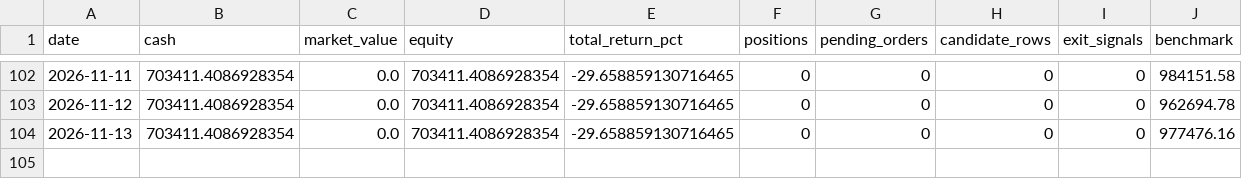
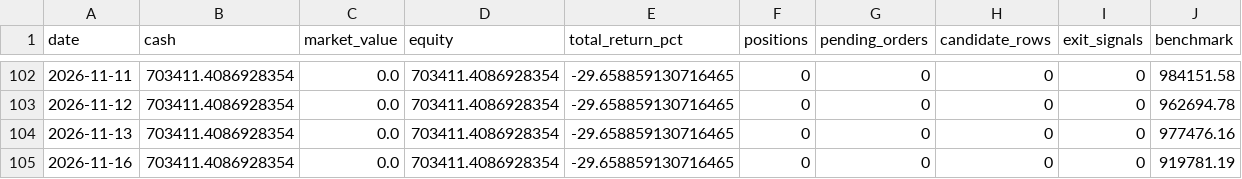
Before and after one commit to ryan900208-ux/-, a CSV file: docs/outputs/paper_trading/daily_snapshots.csv, drawn as a sheet; only a part is shown, gaps mark what is left out.

```diff
--- a/docs/outputs/paper_trading/daily_snapshots.csv
+++ b/docs/outputs/paper_trading/daily_snapshots.csv
@@ -104 +104,2 @@
 2026-11-13,703411.4086928354,0.0,703411.4086928354,-29.658859130716465,0,0,0,0,977476.16
+2026-11-16,703411.4086928354,0.0,703411.4086928354,-29.658859130716465,0,0,0,0,919781.19
```
Also changed, not shown: 2 other files.
